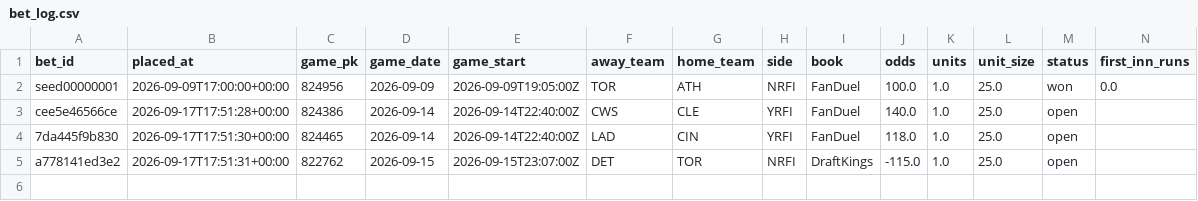
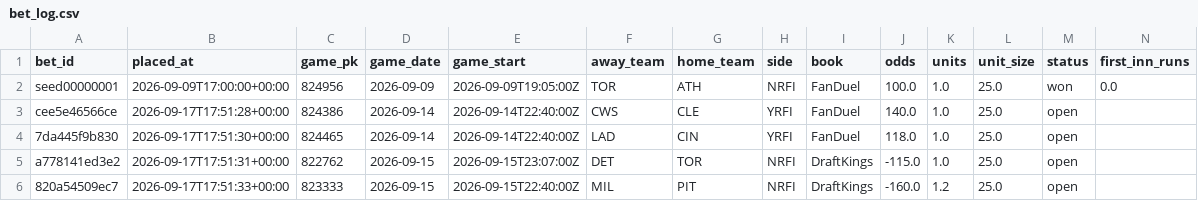
Before and after one commit to natergater24/mlb-first-inning-model, a CSV file: data/bet_log.csv, drawn as a sheet; only a part is shown; rows hold the shown columns only; the diff names each change by its address in the sheet, - before the commit and + after, or states it on an @@ line.

Commit message:
Bet log update 2026-09-17T17:51:33+00:00

```diff
--- a/data/bet_log.csv
+++ b/data/bet_log.csv
+row 6: 820a54509ec7 | 2026-09-17T17:51:33+00:00 | 823333 | 2026-09-15 | 2026-09-15T22:40:00Z | MIL | PIT | NRFI | DraftKings | -160.0 | 1.2 | 25.0 | open
```
